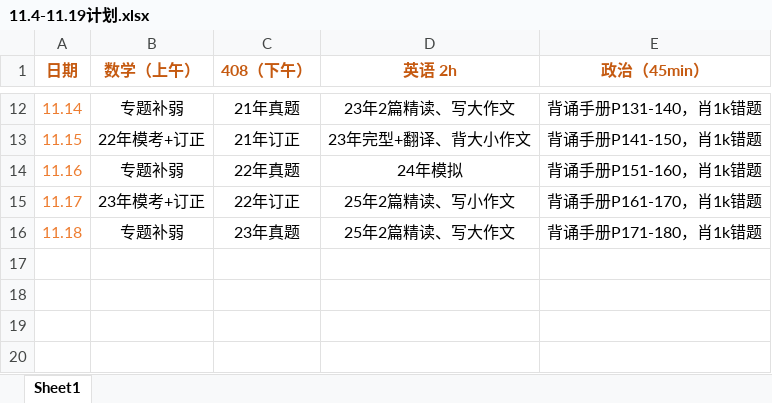
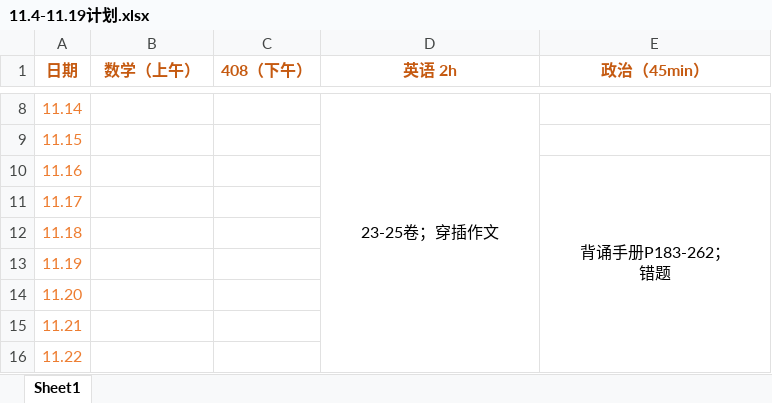
Before and after one commit to JYuCao/11408MindMap, an Excel workbook: 11.4-11.19计划.xlsx, sheet Sheet1, drawn as a sheet; only a part is shown, gaps mark what is left out; values as stored, in another font and other column widths than the file's, no borders; addresses are those after the commit; ↵ is a line break in a cell; the diff covers the shown part only; the diff names each change by its address in the sheet, - before the commit and + after, or states it on an @@ line.

```diff
--- a/11.4-11.19计划.xlsx (sheet Sheet1)
+++ b/11.4-11.19计划.xlsx (sheet Sheet1)
-B8 (数学（上午）): 专题补弱
+B8 (数学（上午）): (empty)
-C8 (408（下午）): 21年真题
+C8 (408（下午）): (empty)
-D8 (英语 2h): 23年2篇精读、写大作文
+D8 (英语 2h): 23-25卷；穿插作文
+D8:D16 merged
-E8 (政治（45min）): 背诵手册P131-140，肖1k错题
+E8 (政治（45min）): (empty)
-B9 (数学（上午）): 22年模考+订正
+B9 (数学（上午）): (empty)
-C9 (408（下午）): 21年订正
+C9 (408（下午）): (empty)
-D9 (英语 2h): 23年完型+翻译、背大小作文
+D9 (英语 2h): (empty)
-E9 (政治（45min）): 背诵手册P141-150，肖1k错题
+E9 (政治（45min）): (empty)
-B10 (数学（上午）): 专题补弱
+B10 (数学（上午）): (empty)
-C10 (408（下午）): 22年真题
+C10 (408（下午）): (empty)
-D10 (英语 2h): 24年模拟
+D10 (英语 2h): (empty)
-E10 (政治（45min）): 背诵手册P151-160，肖1k错题
+E10 (政治（45min）): 背诵手册P183-262； ↵ 错题
+E10:E16 merged
-B11 (数学（上午）): 23年模考+订正
+B11 (数学（上午）): (empty)
-C11 (408（下午）): 22年订正
+C11 (408（下午）): (empty)
-D11 (英语 2h): 25年2篇精读、写小作文
+D11 (英语 2h): (empty)
-E11 (政治（45min）): 背诵手册P161-170，肖1k错题
+E11 (政治（45min）): (empty)
-B12 (数学（上午）): 专题补弱
+B12 (数学（上午）): (empty)
-C12 (408（下午）): 23年真题
+C12 (408（下午）): (empty)
-D12 (英语 2h): 25年2篇精读、写大作文
+D12 (英语 2h): (empty)
-E12 (政治（45min）): 背诵手册P171-180，肖1k错题
+E12 (政治（45min）): (empty)
+row 13: 11.19
+row 14: 11.20
+row 15: 11.21
+row 16: 11.22
```
Also changed, not shown: 4 removed rows, 24 edited cells and merged cells elsewhere in this sheet, 1 other file.
